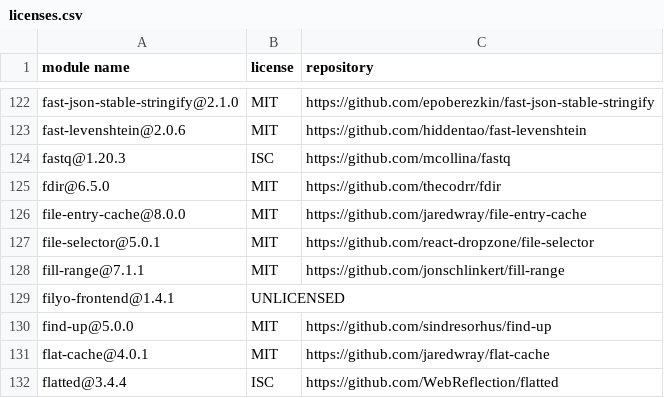
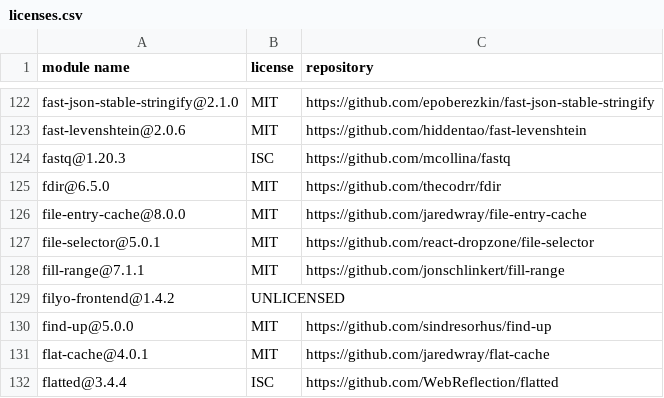
Before and after one commit to Mouette03/Filyo, a CSV file: frontend/licenses.csv, drawn as a sheet; only a part is shown, gaps mark what is left out.

```diff
--- a/frontend/licenses.csv
+++ b/frontend/licenses.csv
@@ -128,3 +128,3 @@
 "fill-range@7.1.1","MIT","https://github.com/jonschlinkert/fill-range"
-"filyo-frontend@1.4.1","UNLICENSED",""
+"filyo-frontend@1.4.2","UNLICENSED",""
 "find-up@5.0.0","MIT","https://github.com/sindresorhus/find-up"
```
Also changed, not shown: backend/licenses.csv.
